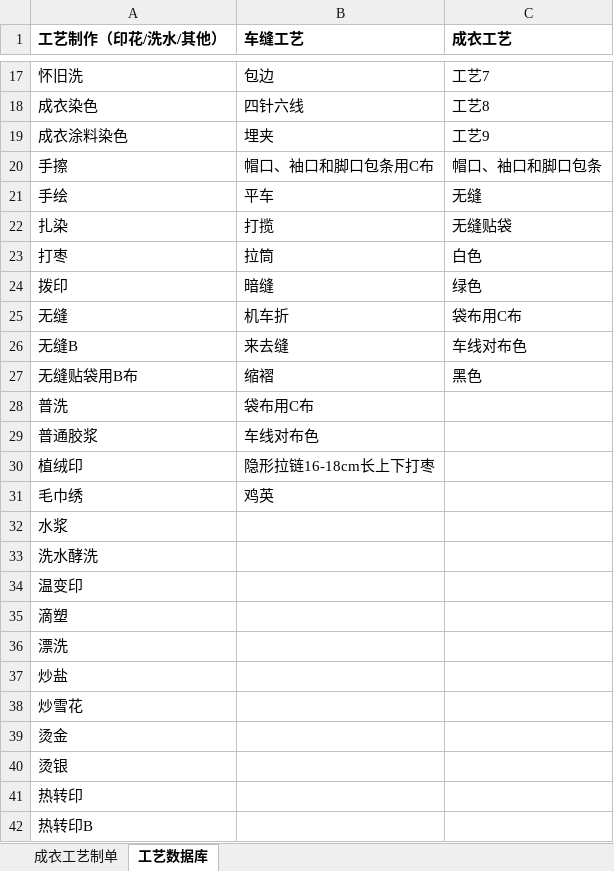
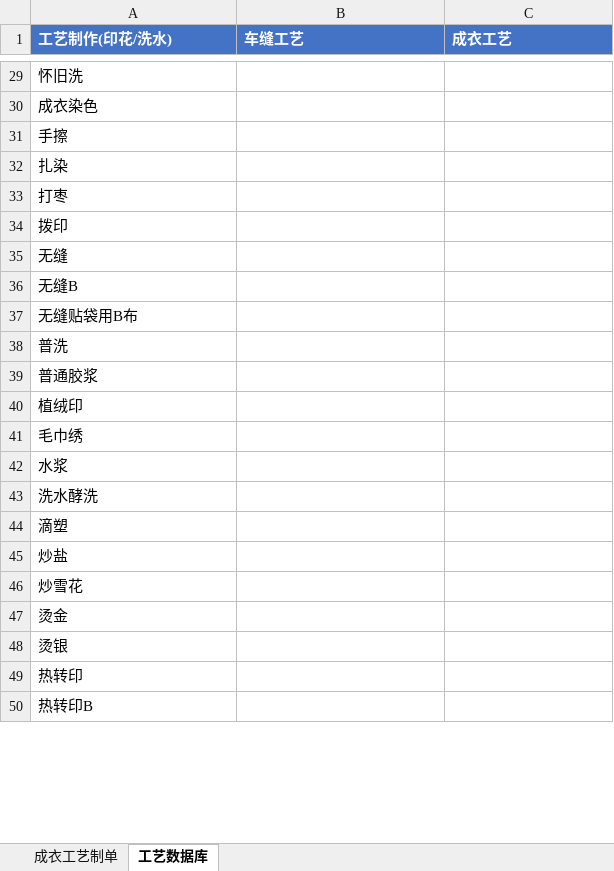
Before and after one commit to reaver4036064-code/craft-sheet-automation, an Excel workbook: config/成衣工艺单_设计师填表模板_v7.xlsx, sheet 工艺数据库, drawn as a sheet; only a part is shown, gaps mark what is left out; values as stored, in another font and other column widths than the file's, no borders; removed rows and columns are numbered as before the commit, all else as after; the diff covers the shown part only; the diff names each change by its address in the sheet, - before the commit and + after, or states it on an @@ line.

```diff
--- a/config/成衣工艺单_设计师填表模板_v7.xlsx (sheet 工艺数据库)
+++ b/config/成衣工艺单_设计师填表模板_v7.xlsx (sheet 工艺数据库)
-A1: 工艺制作（印花/洗水/其他）
+A1: 工艺制作(印花/洗水)
@@ A1:C1 fill: none → #4472C4, text colour: black → #FFFFFF @@
-B29 (车缝工艺): 包边
+B29 (车缝工艺): (empty)
-C29 (成衣工艺): 工艺7
+C29 (成衣工艺): (empty)
-B30 (车缝工艺): 四针六线
+B30 (车缝工艺): (empty)
-C30 (成衣工艺): 工艺8
+C30 (成衣工艺): (empty)
-row 19: 成衣涂料染色 | 埋夹 | 工艺9
-B31 (车缝工艺): 帽口、袖口和脚口包条用C布
+B31 (车缝工艺): (empty)
-C31 (成衣工艺): 帽口、袖口和脚口包条
+C31 (成衣工艺): (empty)
-row 21: 手绘 | 平车 | 无缝
-B32 (车缝工艺): 打揽
+B32 (车缝工艺): (empty)
-C32 (成衣工艺): 无缝贴袋
+C32 (成衣工艺): (empty)
-B33 (车缝工艺): 拉筒
+B33 (车缝工艺): (empty)
-C33 (成衣工艺): 白色
+C33 (成衣工艺): (empty)
-B34 (车缝工艺): 暗缝
+B34 (车缝工艺): (empty)
-C34 (成衣工艺): 绿色
+C34 (成衣工艺): (empty)
-B35 (车缝工艺): 机车折
+B35 (车缝工艺): (empty)
-C35 (成衣工艺): 袋布用C布
+C35 (成衣工艺): (empty)
-B36 (车缝工艺): 来去缝
+B36 (车缝工艺): (empty)
-C36 (成衣工艺): 车线对布色
+C36 (成衣工艺): (empty)
-B37 (车缝工艺): 缩褶
+B37 (车缝工艺): (empty)
-C37 (成衣工艺): 黑色
+C37 (成衣工艺): (empty)
-B38 (车缝工艺): 袋布用C布
+B38 (车缝工艺): (empty)
-B39 (车缝工艺): 车线对布色
+B39 (车缝工艺): (empty)
-B40 (车缝工艺): 隐形拉链16-18cm长上下打枣
+B40 (车缝工艺): (empty)
-B41 (车缝工艺): 鸡英
+B41 (车缝工艺): (empty)
-row 34: 温变印
-row 36: 漂洗
```
Also changed, not shown: 17 added rows, 9 removed rows and 25 edited cells elsewhere in this sheet, sheet 成衣工艺制单, 2 other files.
